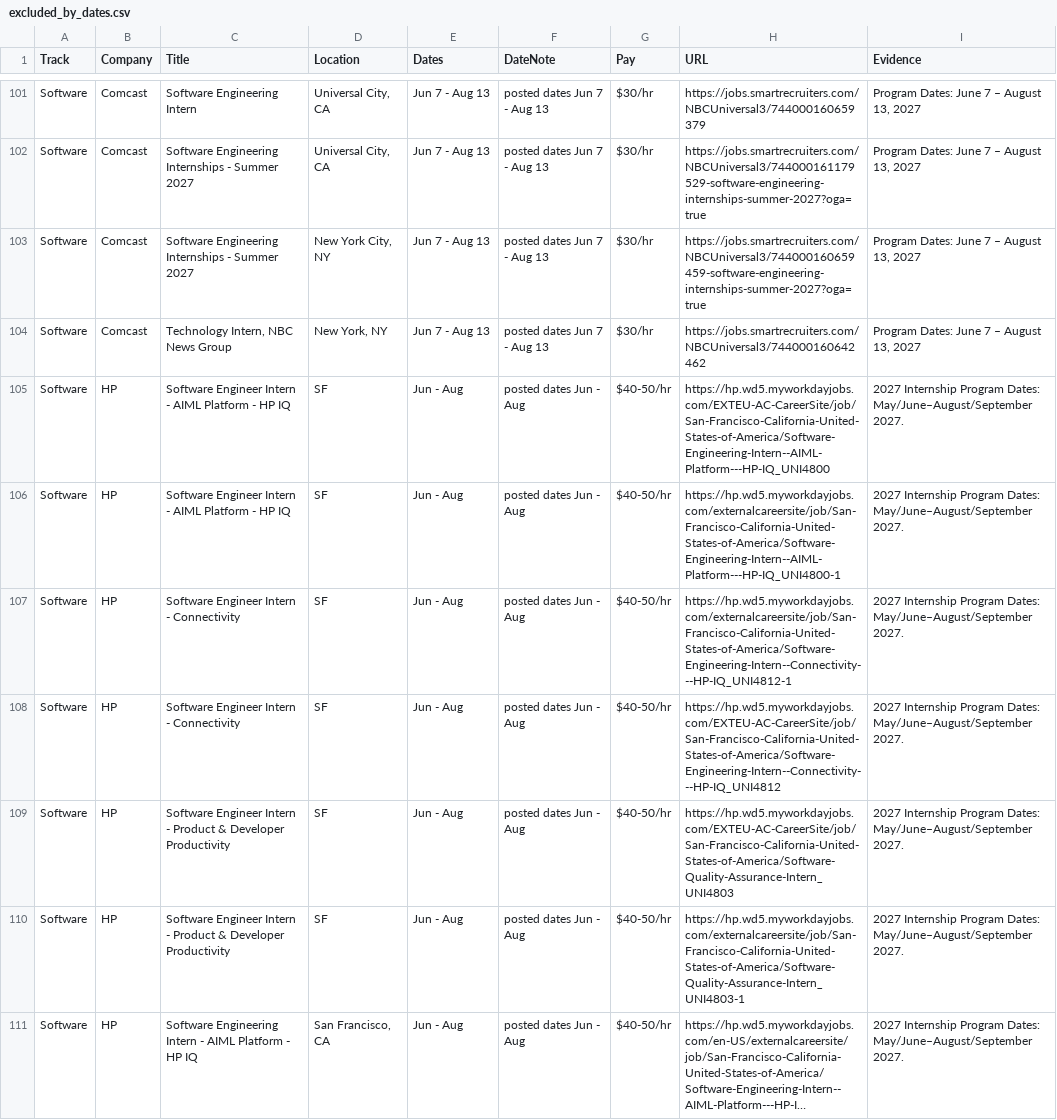
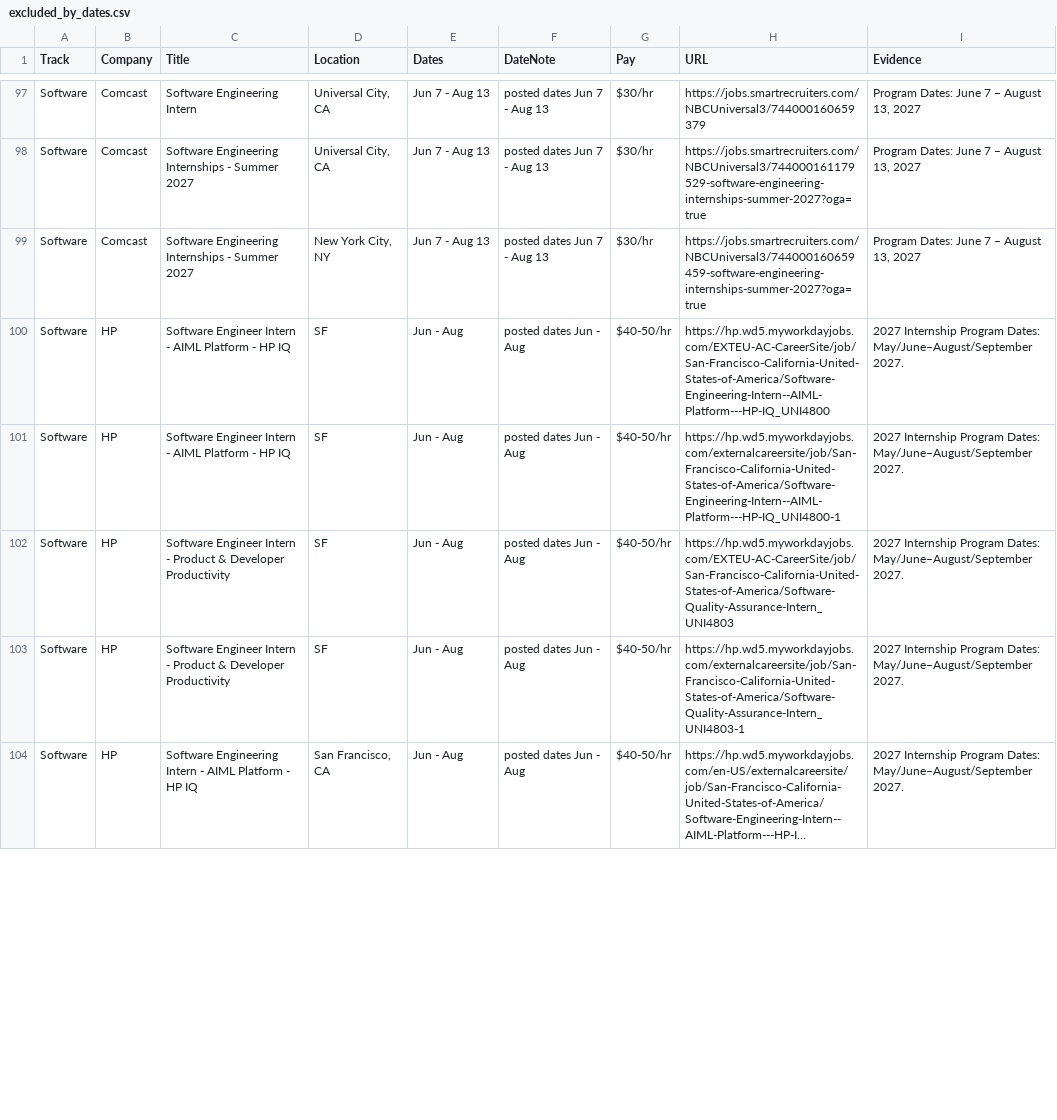
Before and after one commit to Jiang6082/LSS, a CSV file: reports/excluded_by_dates.csv, drawn as a sheet; only a part is shown, gaps mark what is left out; long unchanged cells end in …; removed rows and columns are numbered as before the commit, all else as after; the diff covers the shown part only; the diff names each change by its address in the sheet, - before the commit and + after, or states it on an @@ line.

```diff
--- a/reports/excluded_by_dates.csv
+++ b/reports/excluded_by_dates.csv
-row 104: Software | Comcast | Technology Intern, NBC News Group | New York, NY | Jun 7 - Aug 13 | posted dates Jun 7 - Aug 13 | $30/hr | https://jobs.smartrecruiters.com/NBCUniversal3/744000160642462 | Program Dates: June 7 – August 13, 2027
-row 107: Software | HP | Software Engineer Intern - Connectivity | SF | Jun - Aug | posted dates Jun - Aug | $40-50/hr | https://hp.wd5.myworkdayjobs.com/externalcareersite/job/San-Francisco-California-United-States-of-America/Software-Engineering-Intern--Connectivity---HP-IQ_UNI4812-1 | 2027 Internship Program Dates: May/June–August/September 2027.
-row 108: Software | HP | Software Engineer Intern - Connectivity | SF | Jun - Aug | posted dates Jun - Aug | $40-50/hr | https://hp.wd5.myworkdayjobs.com/EXTEU-AC-CareerSite/job/San-Francisco-California-United-States-of-America/Software-Engineering-Intern--Connectivity---HP-IQ_UNI4812 | 2027 Internship Program Dates: May/June–August/September 2027.
```
Also changed, not shown: 3 added rows, 9 removed rows, 1 moved row and 8 edited cells elsewhere in this file, 11 other files.
